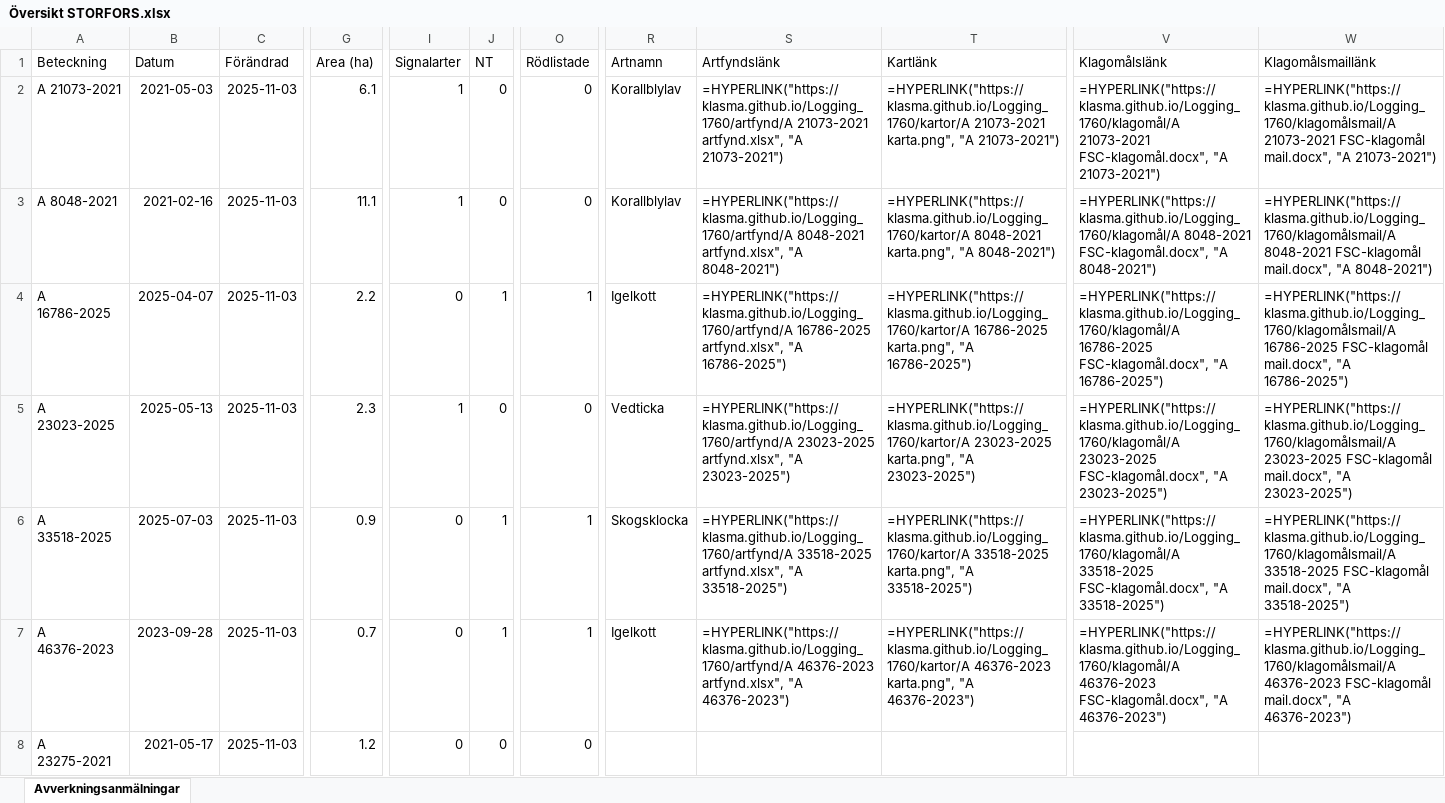
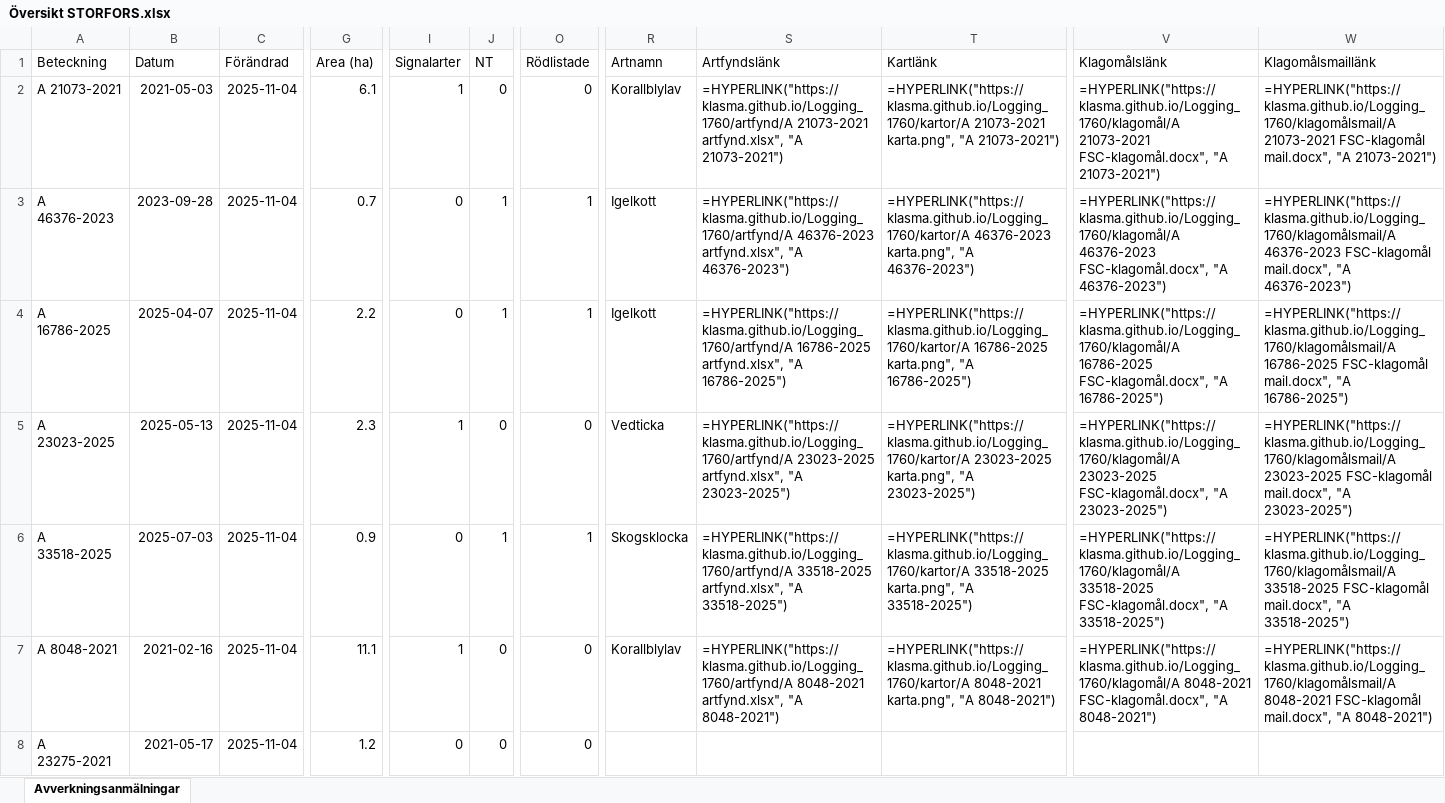
Before and after one commit to klasma/Logging_1760, an Excel workbook: Översikt STORFORS.xlsx, sheet Avverkningsanmälningar, drawn as a sheet; only a part is shown, gaps mark what is left out; values as stored, in another font and other column widths than the file's, no borders; formulas without a stored value are shown as written; the diff covers the shown part only; the diff names each change by its address in the sheet, - before the commit and + after, or states it on an @@ line.

```diff
--- a/Översikt STORFORS.xlsx (sheet Avverkningsanmälningar)
+++ b/Översikt STORFORS.xlsx (sheet Avverkningsanmälningar)
-C2:C8 (Förändrad): 2025-11-03
+C2:C8 (Förändrad): 2025-11-04
-A3 (Beteckning): A 8048-2021
+A3 (Beteckning): A 46376-2023
-B3 (Datum): 2021-02-16
+B3 (Datum): 2023-09-28
-G3 (Area (ha)): 11.1
+G3 (Area (ha)): 0.7
-I3 (Signalarter): 1
+I3 (Signalarter): 0
-J3 (NT): 0
+J3 (NT): 1
-O3 (Rödlistade): 0
+O3 (Rödlistade): 1
-R3 (Artnamn): Korallblylav
+R3 (Artnamn): Igelkott
-S3 (Artfyndslänk): =HYPERLINK("https://klasma.github.io/Logging_1760/artfynd/A 8048-2021 artfynd.xlsx", "A 8048-2021")
+S3 (Artfyndslänk): =HYPERLINK("https://klasma.github.io/Logging_1760/artfynd/A 46376-2023 artfynd.xlsx", "A 46376-2023")
-T3 (Kartlänk): =HYPERLINK("https://klasma.github.io/Logging_1760/kartor/A 8048-2021 karta.png", "A 8048-2021")
+T3 (Kartlänk): =HYPERLINK("https://klasma.github.io/Logging_1760/kartor/A 46376-2023 karta.png", "A 46376-2023")
-V3 (Klagomålslänk): =HYPERLINK("https://klasma.github.io/Logging_1760/klagomål/A 8048-2021 FSC-klagomål.docx", "A 8048-2021")
+V3 (Klagomålslänk): =HYPERLINK("https://klasma.github.io/Logging_1760/klagomål/A 46376-2023 FSC-klagomål.docx", "A 46376-2023")
-W3 (Klagomålsmaillänk): =HYPERLINK("https://klasma.github.io/Logging_1760/klagomålsmail/A 8048-2021 FSC-klagomål mail.docx", "A 8048-2021")
+W3 (Klagomålsmaillänk): =HYPERLINK("https://klasma.github.io/Logging_1760/klagomålsmail/A 46376-2023 FSC-klagomål mail.docx", "A 46376-2023")
-A7 (Beteckning): A 46376-2023
+A7 (Beteckning): A 8048-2021
-B7 (Datum): 2023-09-28
+B7 (Datum): 2021-02-16
-G7 (Area (ha)): 0.7
+G7 (Area (ha)): 11.1
-I7 (Signalarter): 0
+I7 (Signalarter): 1
-J7 (NT): 1
+J7 (NT): 0
-O7 (Rödlistade): 1
+O7 (Rödlistade): 0
-R7 (Artnamn): Igelkott
+R7 (Artnamn): Korallblylav
-S7 (Artfyndslänk): =HYPERLINK("https://klasma.github.io/Logging_1760/artfynd/A 46376-2023 artfynd.xlsx", "A 46376-2023")
+S7 (Artfyndslänk): =HYPERLINK("https://klasma.github.io/Logging_1760/artfynd/A 8048-2021 artfynd.xlsx", "A 8048-2021")
-T7 (Kartlänk): =HYPERLINK("https://klasma.github.io/Logging_1760/kartor/A 46376-2023 karta.png", "A 46376-2023")
+T7 (Kartlänk): =HYPERLINK("https://klasma.github.io/Logging_1760/kartor/A 8048-2021 karta.png", "A 8048-2021")
-V7 (Klagomålslänk): =HYPERLINK("https://klasma.github.io/Logging_1760/klagomål/A 46376-2023 FSC-klagomål.docx", "A 46376-2023")
+V7 (Klagomålslänk): =HYPERLINK("https://klasma.github.io/Logging_1760/klagomål/A 8048-2021 FSC-klagomål.docx", "A 8048-2021")
-W7 (Klagomålsmaillänk): =HYPERLINK("https://klasma.github.io/Logging_1760/klagomålsmail/A 46376-2023 FSC-klagomål mail.docx", "A 46376-2023")
+W7 (Klagomålsmaillänk): =HYPERLINK("https://klasma.github.io/Logging_1760/klagomålsmail/A 8048-2021 FSC-klagomål mail.docx", "A 8048-2021")
```
Also changed, not shown: 715 edited cells elsewhere in this sheet, artfynd/A 16786-2025 artfynd.xlsx, artfynd/A 21073-2021 artfynd.xlsx, 29 other files.
